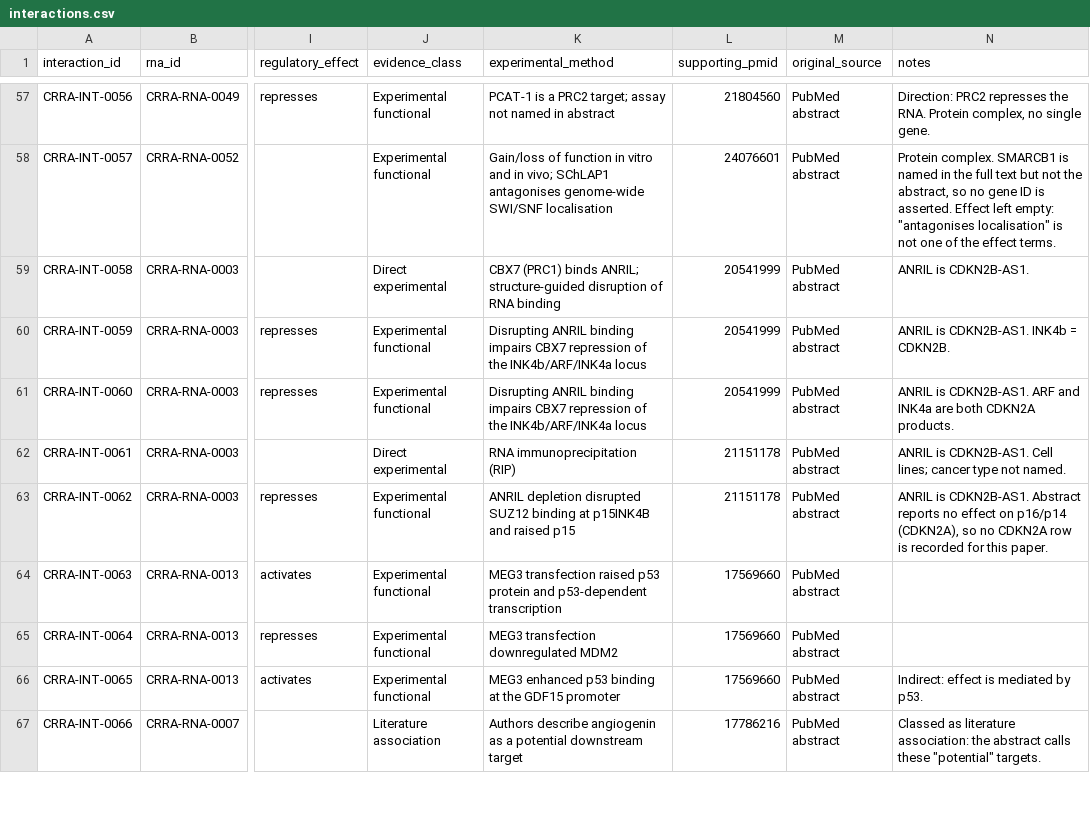
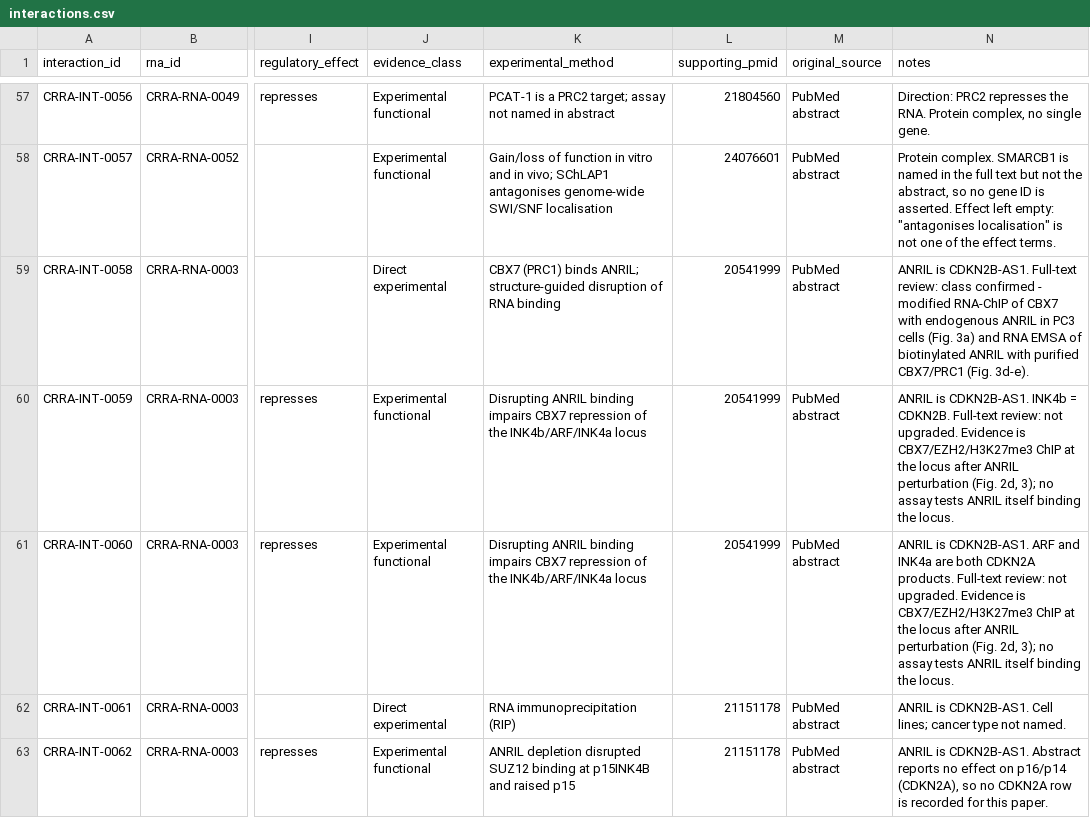
Before and after one commit to potenty/cancer-regulatory-rna-atlas, a CSV file: database/interactions.csv, drawn as a sheet; only a part is shown, gaps mark what is left out; the shorter side is filled out with more unchanged rows; the diff names each change by its address in the sheet, - before the commit and + after, or states it on an @@ line.

```diff
--- a/database/interactions.csv
+++ b/database/interactions.csv
-N59 (notes): …is CDKN2B-AS1.
+N59 (notes): …is CDKN2B-AS1. Full-text review: class confirmed - modified RNA-ChIP of CBX7 with endogenous ANRIL in PC3 cells (Fig. 3a) and RNA EMSA of biotinylated ANRIL with purified CBX7/PRC1 (Fig. 3d-e).
-N60 (notes): …= CDKN2B.
+N60 (notes): …= CDKN2B. Full-text review: not upgraded. Evidence is CBX7/EZH2/H3K27me3 ChIP at the locus after ANRIL perturbation (Fig. 2d, 3); no assay tests ANRIL itself binding the locus.
-N61 (notes): …CDKN2A products.
+N61 (notes): …CDKN2A products. Full-text review: not upgraded. Evidence is CBX7/EZH2/H3K27me3 ChIP at the locus after ANRIL perturbation (Fig. 2d, 3); no assay tests ANRIL itself binding the locus.
```
Also changed, not shown: curation/interactions.tsv, quality_control/fulltext_access.csv.
